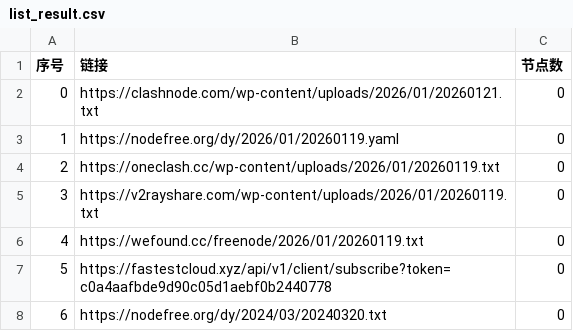
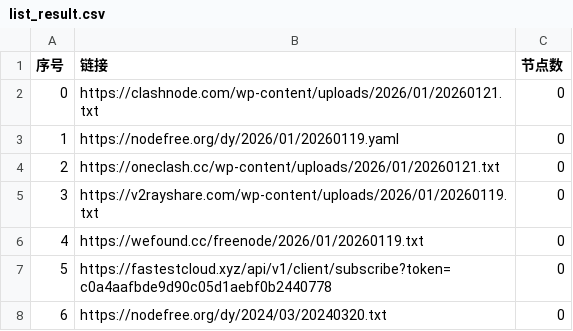
Before and after one commit to hellojimlee/AutoMergePublicNodes, a CSV file: list_result.csv, drawn as a sheet; only a part is shown.

```diff
--- a/list_result.csv
+++ b/list_result.csv
@@ -3,3 +3,3 @@
 1,https://nodefree.org/dy/2026/01/20260119.yaml,0
-2,https://oneclash.cc/wp-content/uploads/2026/01/20260119.txt,0
+2,https://oneclash.cc/wp-content/uploads/2026/01/20260121.txt,0
 3,https://v2rayshare.com/wp-content/uploads/2026/01/20260119.txt,0
```
Also changed, not shown: 4 other files.
